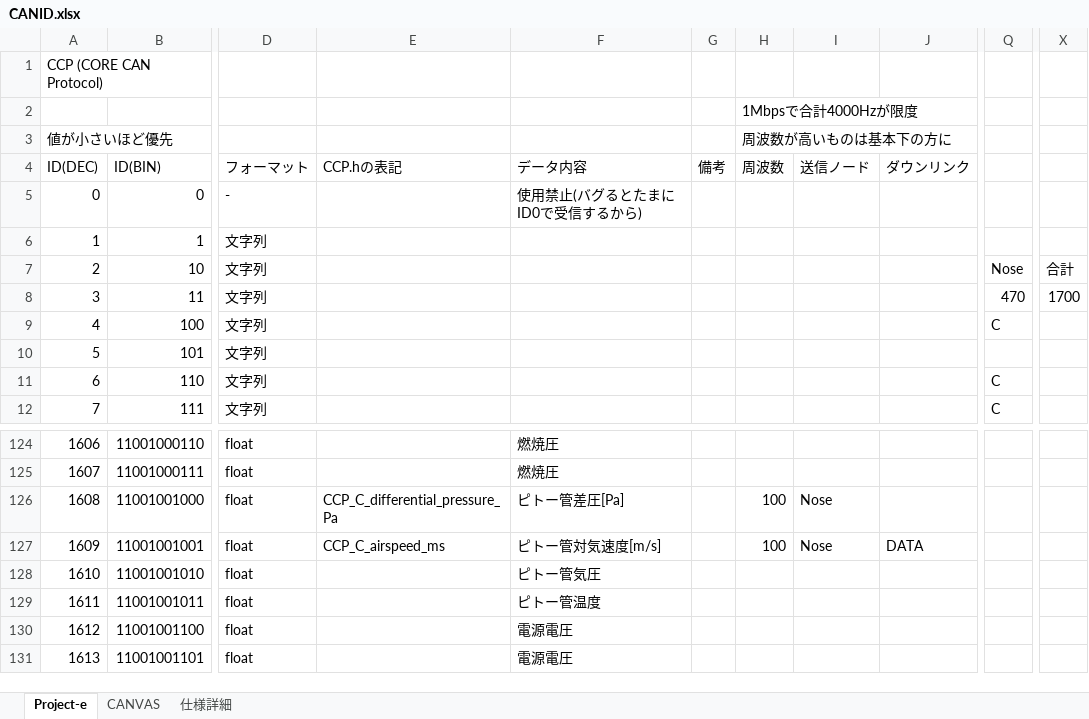
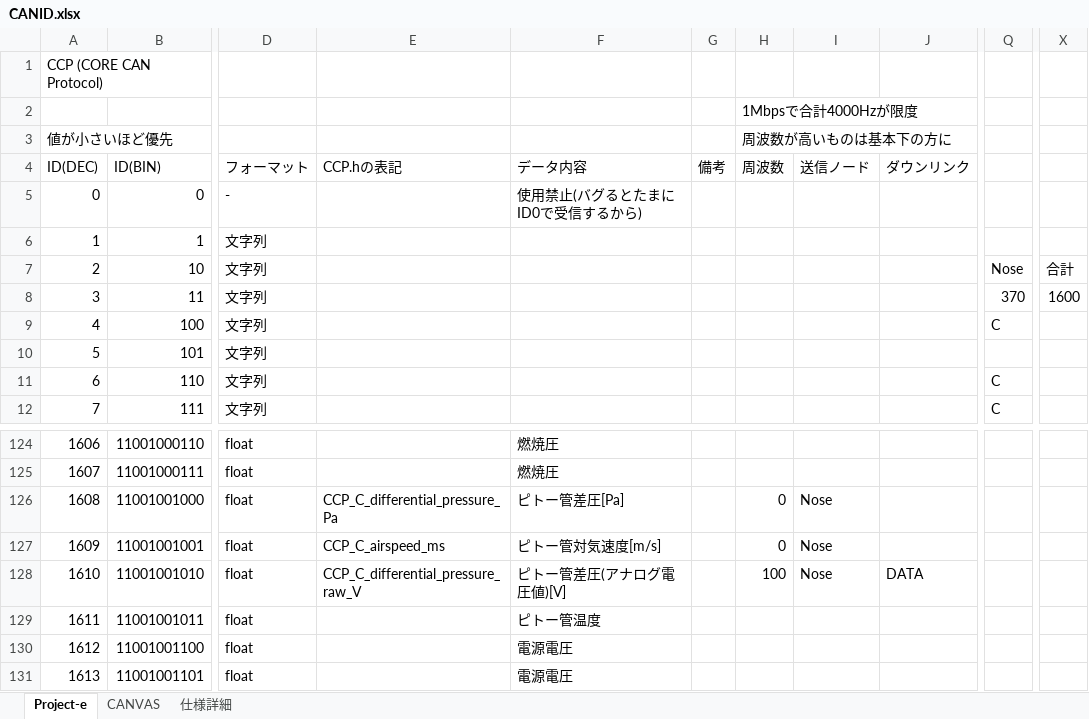
Before and after one commit to core-rocket/CCP, an Excel workbook: CANID.xlsx, sheet Project-e, drawn as a sheet; only a part is shown, gaps mark what is left out; values as stored, in another font and other column widths than the file's, no borders; the diff names each change by its address in the sheet, - before the commit and + after, or states it on an @@ line.

Commit message:
CCP_C_differential_pressure_raw_V

```diff
--- a/CANID.xlsx (sheet Project-e)
+++ b/CANID.xlsx (sheet Project-e)
-Q8: 470
+Q8: 370
-X8: 1700
+X8: 1600
-H126:H127 (周波数): 100
+H126:H127 (周波数): 0
-J127 (ダウンリンク): DATA
+J127 (ダウンリンク): (empty)
-E128 (CCP.hの表記): (empty)
+E128 (CCP.hの表記): CCP_C_differential_pressure_raw_V
-F128 (データ内容): ピトー管気圧
+F128 (データ内容): ピトー管差圧(アナログ電圧値)[V]
-H128 (周波数): (empty)
+H128 (周波数): 100
-I128 (送信ノード): (empty)
+I128 (送信ノード): Nose
-J128 (ダウンリンク): (empty)
+J128 (ダウンリンク): DATA
```
Also changed, not shown: 1 other file.
